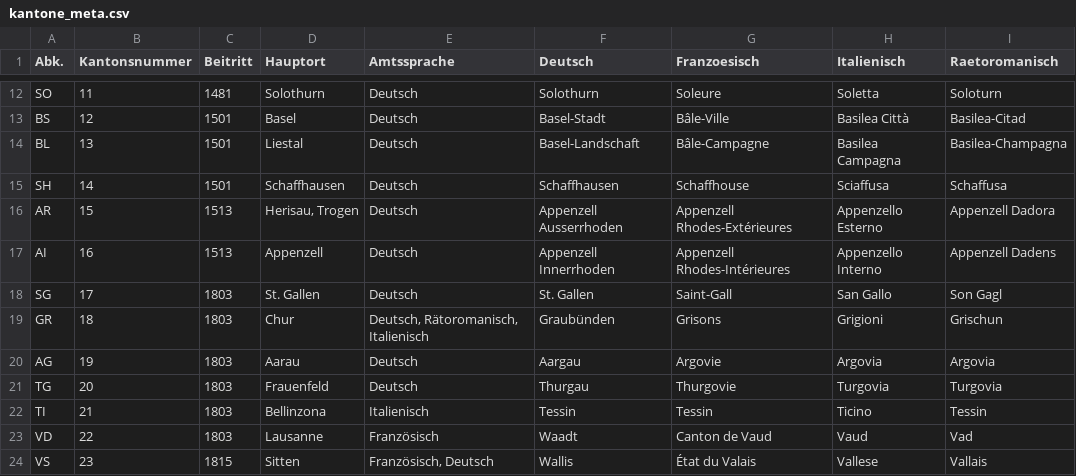
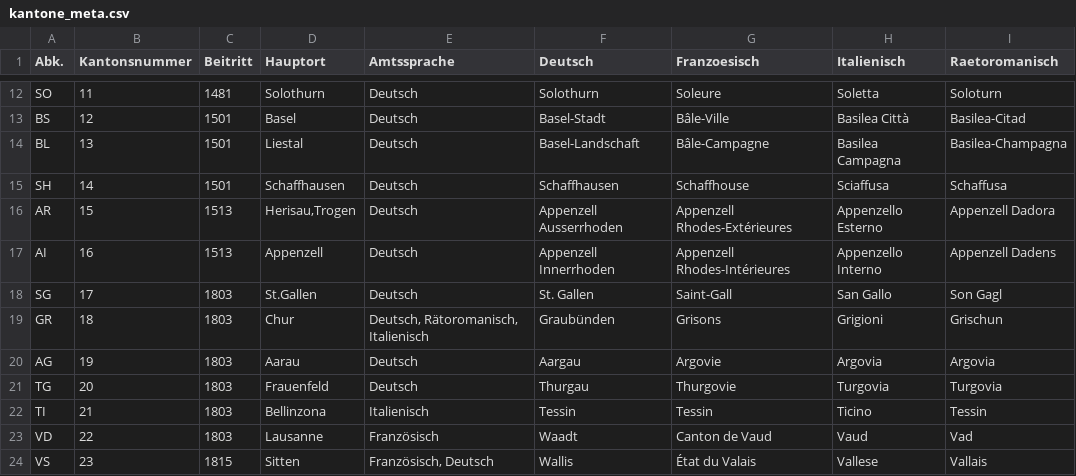
Before and after one commit to swissgeodata4r/swissvector4r, a CSV file: data-raw/kantone_meta.csv, drawn as a sheet; only a part is shown, gaps mark what is left out.

```diff
--- a/data-raw/kantone_meta.csv
+++ b/data-raw/kantone_meta.csv
@@ -15,5 +15,5 @@ BL;13;1501;Liestal;Deutsch;Basel-Landschaft;Bâle-Campagne;Basilea Campagna;Basi
 SH;14;1501;Schaffhausen;Deutsch;Schaffhausen;Schaffhouse;Sciaffusa;Schaffusa
-AR;15;1513;Herisau, Trogen;Deutsch;Appenzell Ausserrhoden;Appenzell Rhodes-Extérieures;Appenzello Esterno;Appenzell Dadora
+AR;15;1513;Herisau,Trogen;Deutsch;Appenzell Ausserrhoden;Appenzell Rhodes-Extérieures;Appenzello Esterno;Appenzell Dadora
 AI;16;1513;Appenzell;Deutsch;Appenzell Innerrhoden;Appenzell Rhodes-Intérieures;Appenzello Interno;Appenzell Dadens
-SG;17;1803;St. Gallen;Deutsch;St. Gallen;Saint-Gall;San Gallo;Son Gagl
+SG;17;1803;St.Gallen;Deutsch;St. Gallen;Saint-Gall;San Gallo;Son Gagl
 GR;18;1803;Chur;Deutsch, Rätoromanisch, Italienisch;Graubünden;Grisons;Grigioni;Grischun
```
Also changed, not shown: 34 other files.
